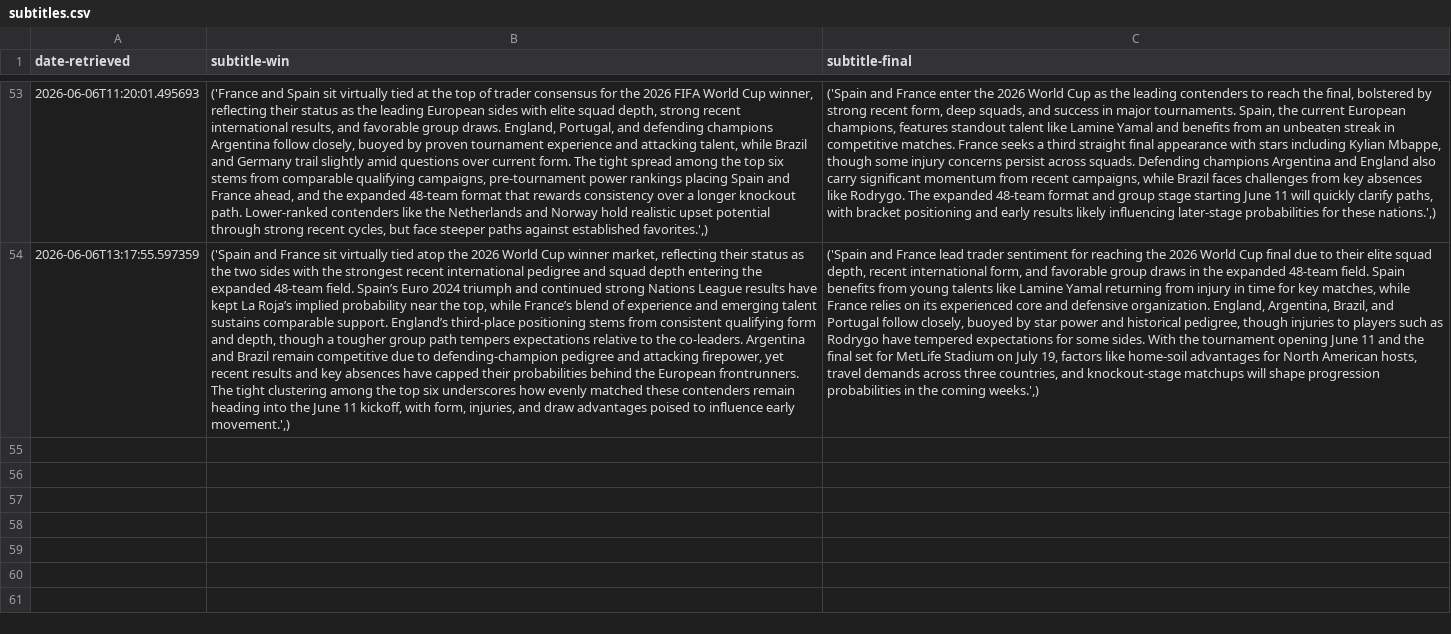
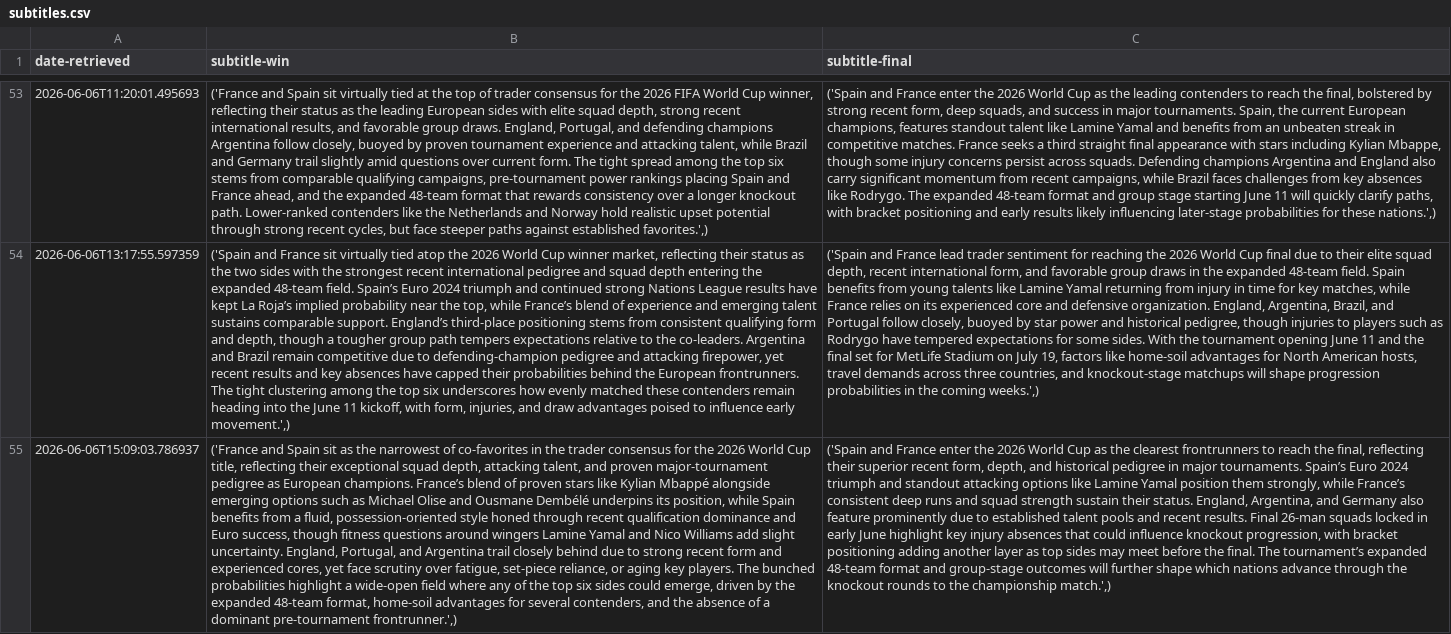
Before and after one commit to llyrjones9/fifa-world-cup-2026-analysis, a CSV file: assets/data/subtitles.csv, drawn as a sheet; only a part is shown, gaps mark what is left out; the diff names each change by its address in the sheet, - before the commit and + after, or states it on an @@ line.

```diff
--- a/assets/data/subtitles.csv
+++ b/assets/data/subtitles.csv
+row 55: 2026-06-06T15:09:03.786937 | ('France and Spain sit as the narrowest of co-favorites in the trader consensus for the 2026 World Cup title, reflecting their exceptional squad depth, attacking talent, and proven major-tournament pedigree as European champions. France’s blend of proven stars like Kylian Mbappé alongside emerging options such as Michael Olise and Ousmane Dembélé underpins its position, while Spain benefits from a fluid, possession-oriented style honed through recent qualification dominance and Euro success, though fitness questions around wingers Lamine Yamal and Nico Williams add slight uncertainty. England, Portugal, and Argentina trail closely behind due to strong recent form and experienced cores, yet face scrutiny over fatigue, set-piece reliance, or aging key players. The bunched probabilities highlight a wide-open field where any of the top six sides could emerge, driven by the expanded 48-team format, home-soil advantages for several contenders, and the absence of a dominant pre-tournament frontrunner.',) | ('Spain and France enter the 2026 World Cup as the clearest frontrunners to reach the final, reflecting their superior recent form, depth, and historical pedigree in major tournaments. Spain’s Euro 2024 triumph and standout attacking options like Lamine Yamal position them strongly, while France’s consistent deep runs and squad strength sustain their status. England, Argentina, and Germany also feature prominently due to established talent pools and recent results. Final 26-man squads locked in early June highlight key injury absences that could influence knockout progression, with bracket positioning adding another layer as top sides may meet before the final. The tournament’s expanded 48-team format and group-stage outcomes will further shape which nations advance through the knockout rounds to the championship match.',)
```
Also changed, not shown: assets/data/prices.csv, 1 other file.
